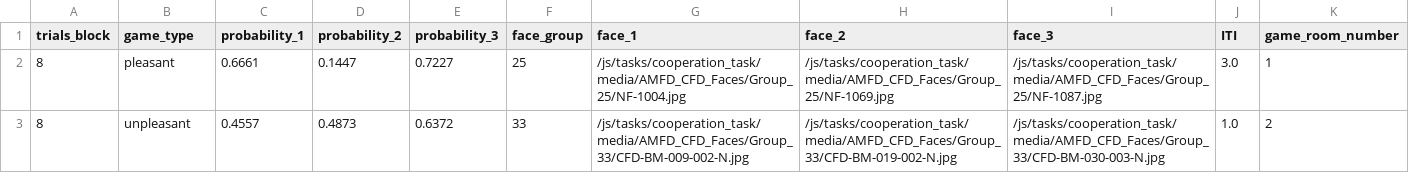
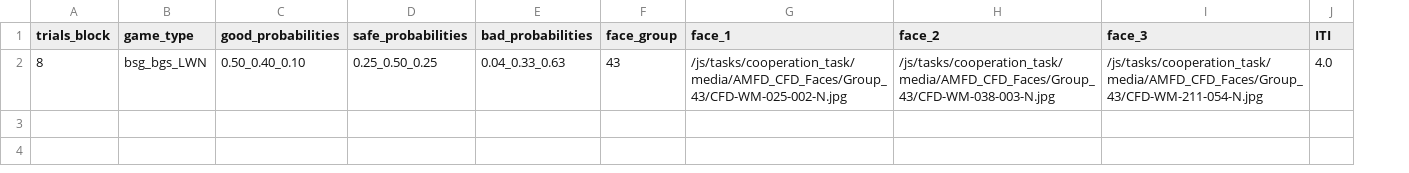
Before and after one commit to laureate-institute-for-brain-research/StimToolOnline, a CSV file: public/js/tasks/cooperation_task/practice_schedule.csv, drawn as a sheet; removed rows and columns are numbered as before the commit, all else as after; the diff names each change by its address in the sheet, - before the commit and + after, or states it on an @@ line.

Commit message:
Cooperation task: Large update. Replaced audio stimuli. Merged room types, now all have good, bad, neutral outcome probabilities. Schedule re-format and update. Implemented forced choices. Output updates. Aesthetic updates.

```diff
--- a/public/js/tasks/cooperation_task/practice_schedule.csv
+++ b/public/js/tasks/cooperation_task/practice_schedule.csv
-column C (probability_1), row 3: 0.4557
-column D (probability_2), row 3: 0.4873
-column E (probability_3), row 3: 0.6372
+column C (good_probabilities), row 2: 0.50_0.40_0.10
+column D (safe_probabilities), row 2: 0.25_0.50_0.25
+column E (bad_probabilities), row 2: 0.04_0.33_0.63
-column K (game_room_number), row 3: 2
-row 2: 8 | pleasant | 0.6661 | 0.1447 | 0.7227 | 25 | /js/tasks/cooperation_task/media/AMFD_CFD_Faces/Group_25/NF-1004.jpg | /js/tasks/cooperation_task/media/AMFD_CFD_Faces/Group_25/NF-1069.jpg | /js/tasks/cooperation_task/media/AMFD_CFD_Faces/Group_25/NF-1087.jpg | 3.0 | 1
-B2 (game_type): unpleasant
+B2 (game_type): bsg_bgs_LWN
-F2 (face_group): 33
+F2 (face_group): 43
-G2 (face_1): /js/tasks/cooperation_task/media/AMFD_CFD_Faces/Group_33/CFD-BM-009-002-N.jpg
+G2 (face_1): /js/tasks/cooperation_task/media/AMFD_CFD_Faces/Group_43/CFD-WM-025-002-N.jpg
-H2 (face_2): /js/tasks/cooperation_task/media/AMFD_CFD_Faces/Group_33/CFD-BM-019-002-N.jpg
+H2 (face_2): /js/tasks/cooperation_task/media/AMFD_CFD_Faces/Group_43/CFD-WM-038-003-N.jpg
-I2 (face_3): /js/tasks/cooperation_task/media/AMFD_CFD_Faces/Group_33/CFD-BM-030-003-N.jpg
+I2 (face_3): /js/tasks/cooperation_task/media/AMFD_CFD_Faces/Group_43/CFD-WM-211-054-N.jpg
-J2 (ITI): 1.0
+J2 (ITI): 4.0
```
Also changed, not shown: 10 other files.
